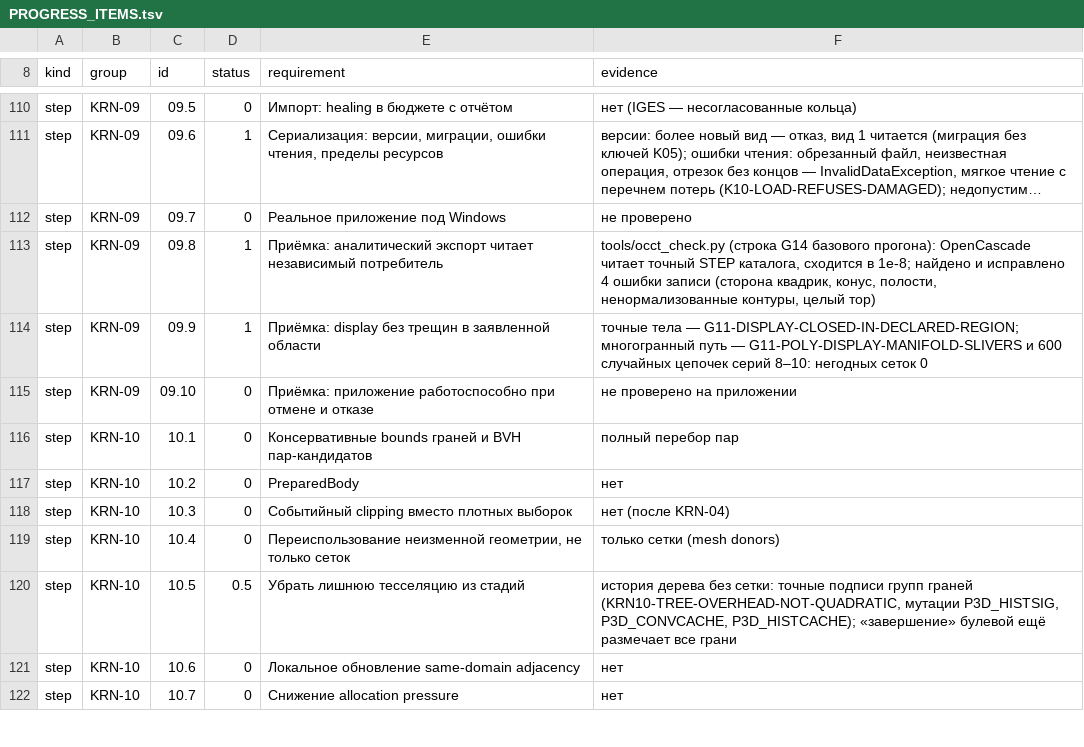
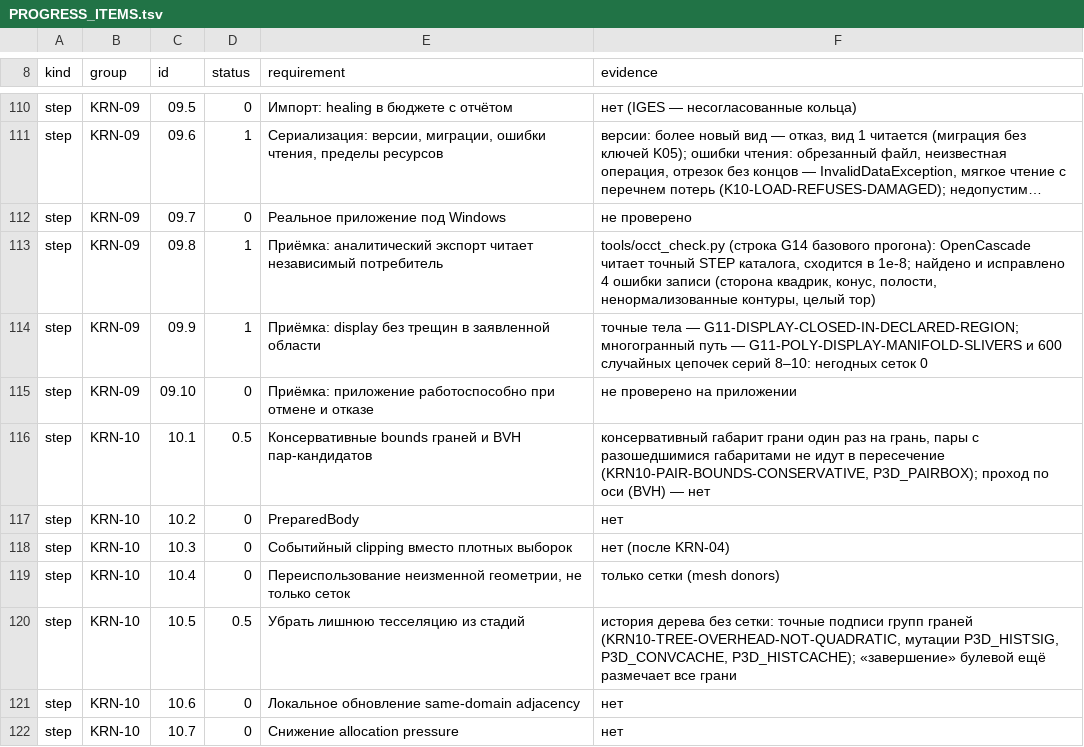
Before and after one commit to VladKlimenko-dev/parametric3d-rep, a TSV file: PROGRESS_ITEMS.tsv, drawn as a sheet; only a part is shown, gaps mark what is left out; long unchanged cells end in ….

```diff
--- a/PROGRESS_ITEMS.tsv
+++ b/PROGRESS_ITEMS.tsv
@@ -115,3 +115,3 @@ step	KRN-09	09.9	1	Приёмка: display без трещин в заявлен
 step	KRN-09	09.10	0	Приёмка: приложение работоспособно при отмене и отказе	не проверено на приложении
-step	KRN-10	10.1	0	Консервативные bounds граней и BVH пар-кандидатов	полный перебор пар
+step	KRN-10	10.1	0.5	Консервативные bounds граней и BVH пар-кандидатов	консервативный габарит грани один раз на грань, пары с разошедшимися габаритами не идут в пересечение (KRN10-PAIR-BOUNDS-CONSERVATIVE, P3D_PAIRBOX); проход по оси (BVH) — нет
 step	KRN-10	10.2	0	PreparedBody	нет
```
Also changed, not shown: src/docs/release/PROGRESS_ITEMS.tsv, 34 other files.
